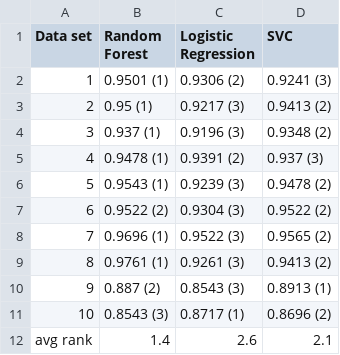
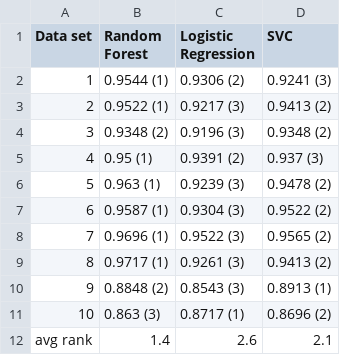
Before and after one commit to Caoze1/dv2599_a2, a CSV file: friedman_accuracy_score.csv, drawn as a sheet.

```diff
--- a/friedman_accuracy_score.csv
+++ b/friedman_accuracy_score.csv
@@ -1,12 +1,12 @@
 Data set,Random Forest,Logistic Regression,SVC
-1,0.9501 (1),0.9306 (2),0.9241 (3)
-2,0.95 (1),0.9217 (3),0.9413 (2)
-3,0.937 (1),0.9196 (3),0.9348 (2)
-4,0.9478 (1),0.9391 (2),0.937 (3)
-5,0.9543 (1),0.9239 (3),0.9478 (2)
-6,0.9522 (2),0.9304 (3),0.9522 (2)
+1,0.9544 (1),0.9306 (2),0.9241 (3)
+2,0.9522 (1),0.9217 (3),0.9413 (2)
+3,0.9348 (2),0.9196 (3),0.9348 (2)
+4,0.95 (1),0.9391 (2),0.937 (3)
+5,0.963 (1),0.9239 (3),0.9478 (2)
+6,0.9587 (1),0.9304 (3),0.9522 (2)
 7,0.9696 (1),0.9522 (3),0.9565 (2)
-8,0.9761 (1),0.9261 (3),0.9413 (2)
-9,0.887 (2),0.8543 (3),0.8913 (1)
-10,0.8543 (3),0.8717 (1),0.8696 (2)
+8,0.9717 (1),0.9261 (3),0.9413 (2)
+9,0.8848 (2),0.8543 (3),0.8913 (1)
+10,0.863 (3),0.8717 (1),0.8696 (2)
 avg rank,1.4,2.6,2.1
```
Also changed, not shown: df_acc.csv, df_time.csv, 8 other files.
